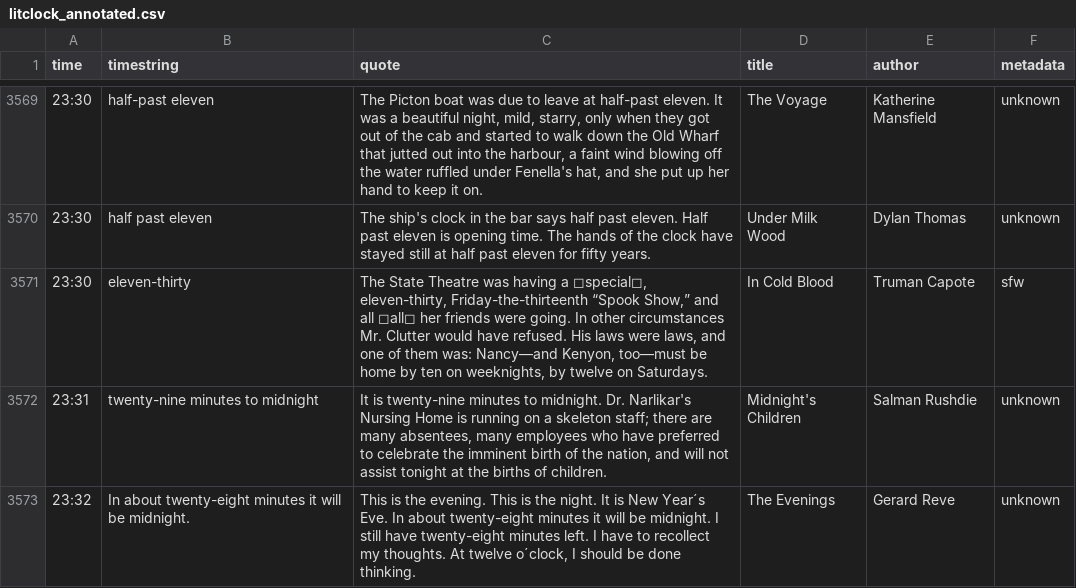
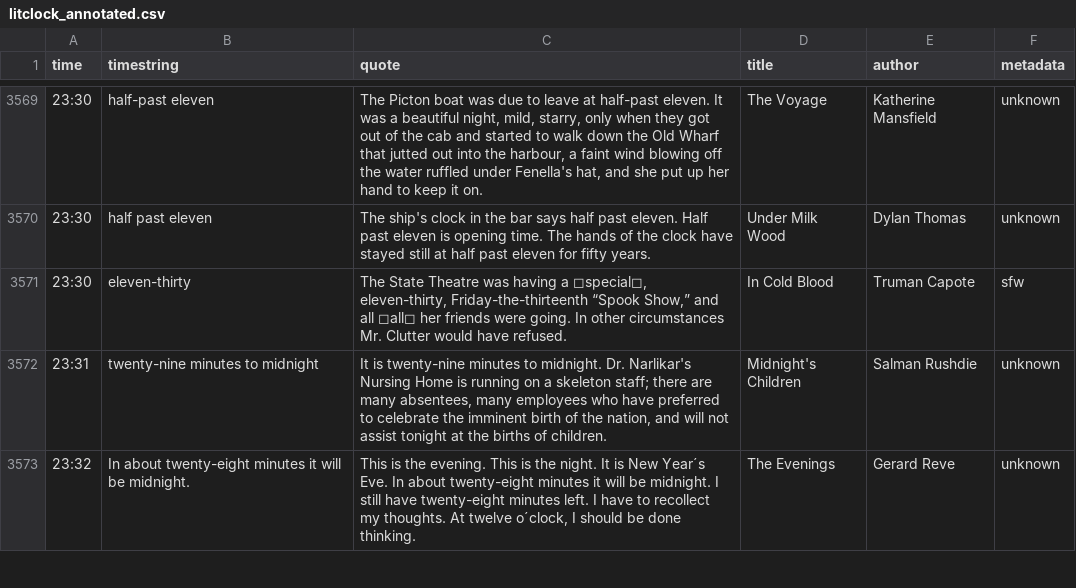
Before and after one commit to alextaschuk/Literary-Quote-Clock, a CSV file: litclock_annotated.csv, drawn as a sheet; only a part is shown, gaps mark what is left out.

Commit message:
shortened a quote

```diff
--- a/litclock_annotated.csv
+++ b/litclock_annotated.csv
@@ -3601,3 +3601,3 @@ time|timestring|quote|title|author|metadata
 23:30|half past eleven|The ship's clock in the bar says half past eleven. Half past eleven is opening time. The hands of the clock have stayed still at half past eleven for fifty years.|Under Milk Wood|Dylan Thomas|unknown
-23:30|eleven-thirty|The State Theatre was having a ◻special◻, eleven-thirty, Friday-the-thirteenth “Spook Show,” and all ◻all◻ her friends were going. In other circumstances Mr. Clutter would have refused. His laws were laws, and one of them was: Nancy—and Kenyon, too—must be home by ten on weeknights, by twelve on Saturdays.|In Cold Blood|Truman Capote|sfw
+23:30|eleven-thirty|The State Theatre was having a ◻special◻, eleven-thirty, Friday-the-thirteenth “Spook Show,” and all ◻all◻ her friends were going. In other circumstances Mr. Clutter would have refused.|In Cold Blood|Truman Capote|sfw
 23:31|twenty-nine minutes to midnight|It is twenty-nine minutes to midnight. Dr. Narlikar's Nursing Home is running on a skeleton staff; there are many absentees, many employees who have preferred to celebrate the imminent birth of the nation, and will not assist tonight at the births of children.|Midnight's Children|Salman Rushdie|unknown
```
